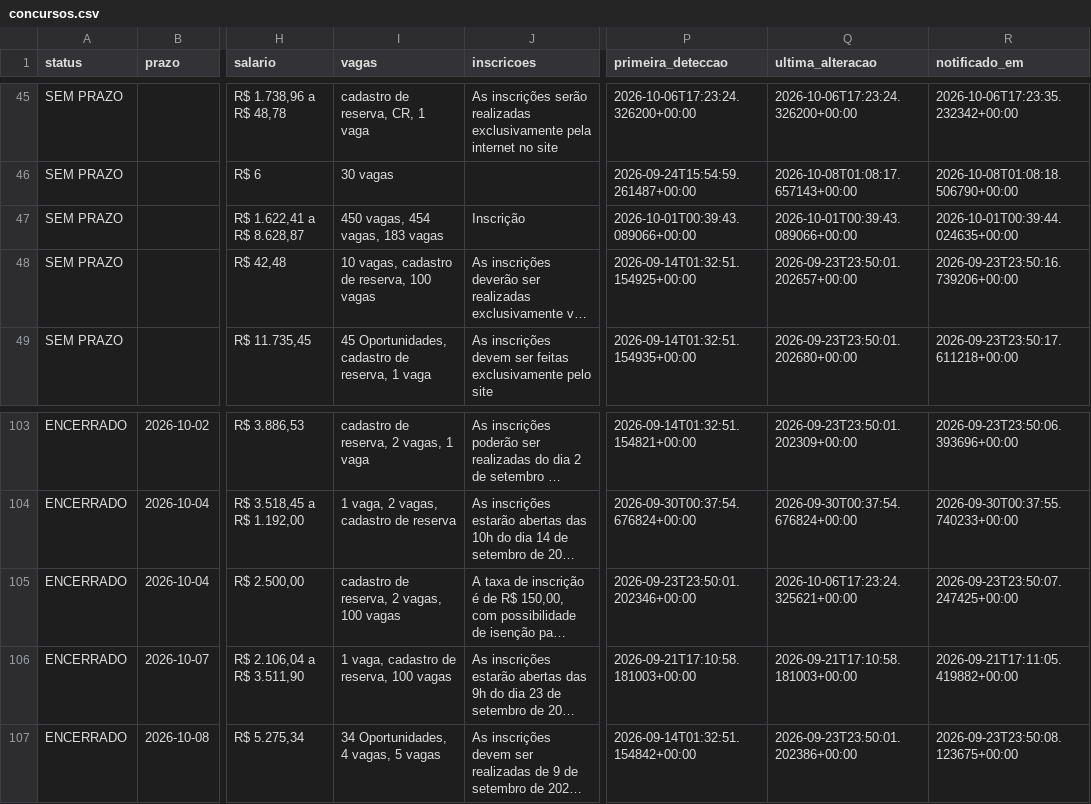
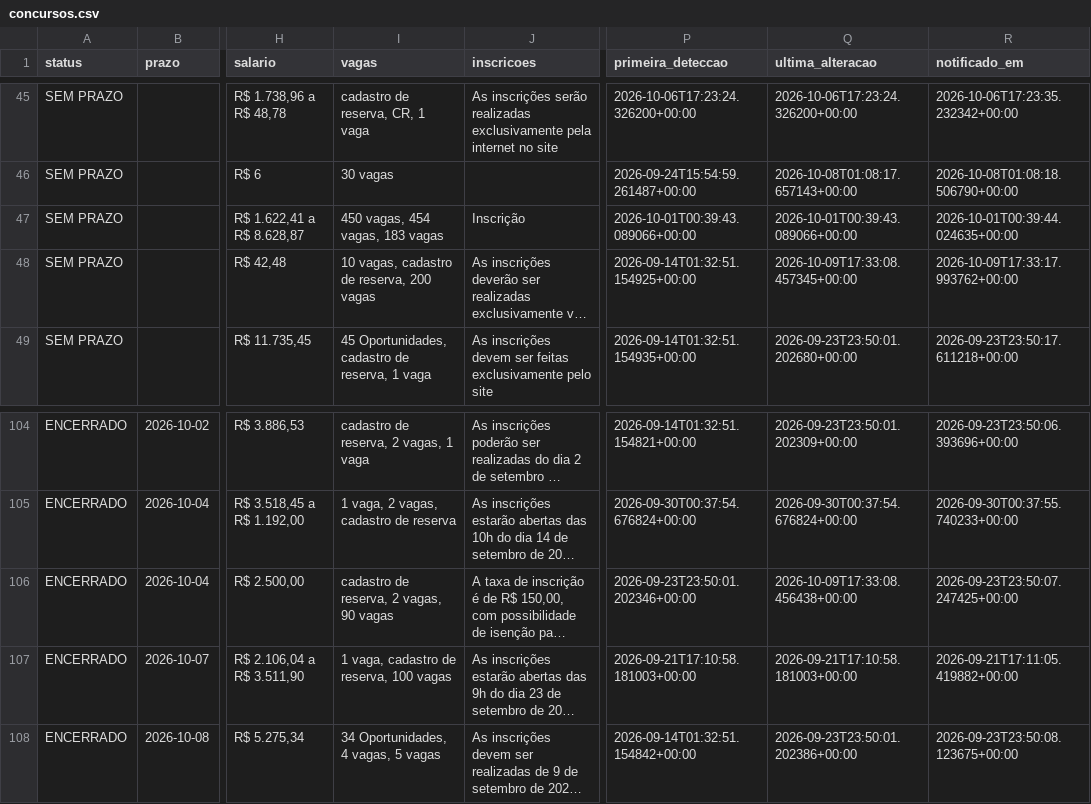
Before and after one commit to matheusbarrosb/concurso-biologia-bot, a CSV file: data/concursos.csv, drawn as a sheet; only a part is shown, gaps mark what is left out; long unchanged cells end in …; addresses are those after the commit; the diff covers the shown part only; the diff names each change by its address in the sheet, - before the commit and + after, or states it on an @@ line.

```diff
--- a/data/concursos.csv
+++ b/data/concursos.csv
-I48 (vagas): 10 vagas, cadastro de reserva, 100 vagas
+I48 (vagas): 10 vagas, cadastro de reserva, 200 vagas
-Q48 (ultima_alteracao): 2026-09-23T23:50:01.202657+00:00
+Q48 (ultima_alteracao): 2026-10-09T17:33:08.457345+00:00
-R48 (notificado_em): 2026-09-23T23:50:16.739206+00:00
+R48 (notificado_em): 2026-10-09T17:33:17.993762+00:00
-I106 (vagas): cadastro de reserva, 2 vagas, 100 vagas
+I106 (vagas): cadastro de reserva, 2 vagas, 90 vagas
-Q106 (ultima_alteracao): 2026-10-06T17:23:24.325621+00:00
+Q106 (ultima_alteracao): 2026-10-09T17:33:08.456438+00:00
```
Also changed, not shown: 1 added row and 24 edited cells elsewhere in this file, 1 other file.
